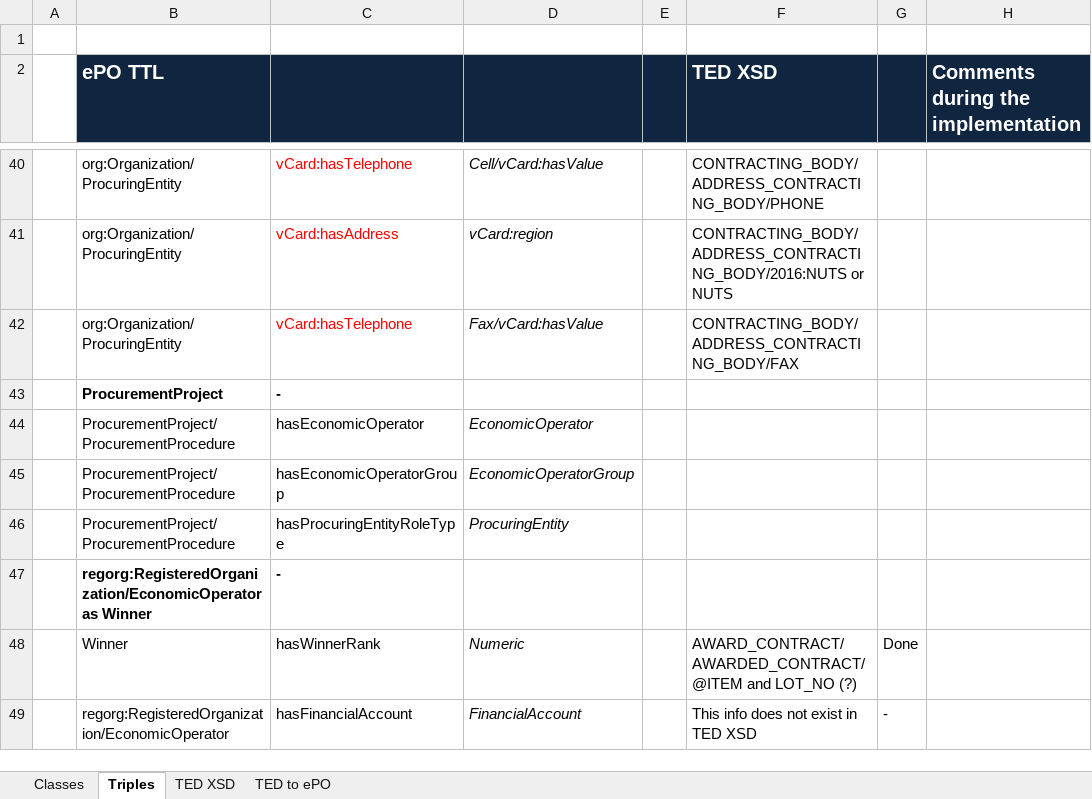
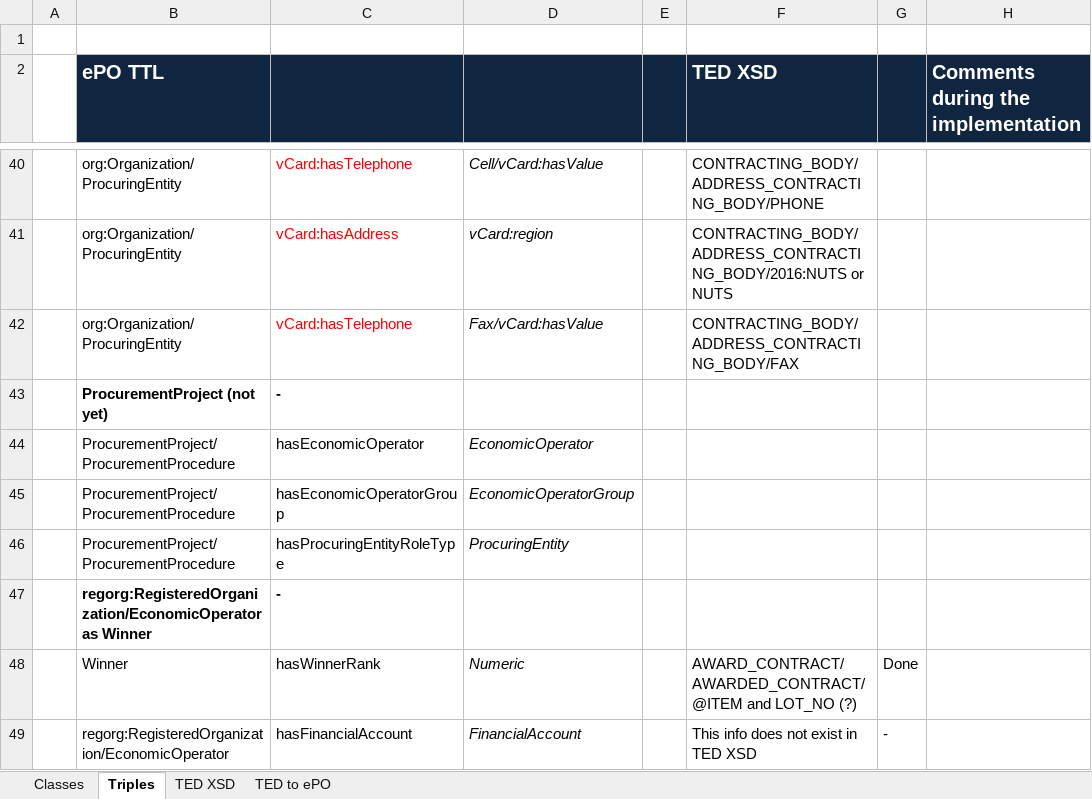
Before and after one commit to eProcurement-everis/ePO, an Excel workbook: 05_Implementation/PoC/Mapping TED XML to ePO.xlsx, sheet Triples, drawn as a sheet; only a part is shown, gaps mark what is left out; values as stored, in another font and other column widths than the file's, no borders; the diff names each change by its address in the sheet, - before the commit and + after, or states it on an @@ line.

Commit message:
Mapping update

```diff
--- a/05_Implementation/PoC/Mapping TED XML to ePO.xlsx (sheet Triples)
+++ b/05_Implementation/PoC/Mapping TED XML to ePO.xlsx (sheet Triples)
-B43 (ePO TTL): ProcurementProject
+B43 (ePO TTL): ProcurementProject (not yet)
```
Also changed, not shown: sheet Classes.
